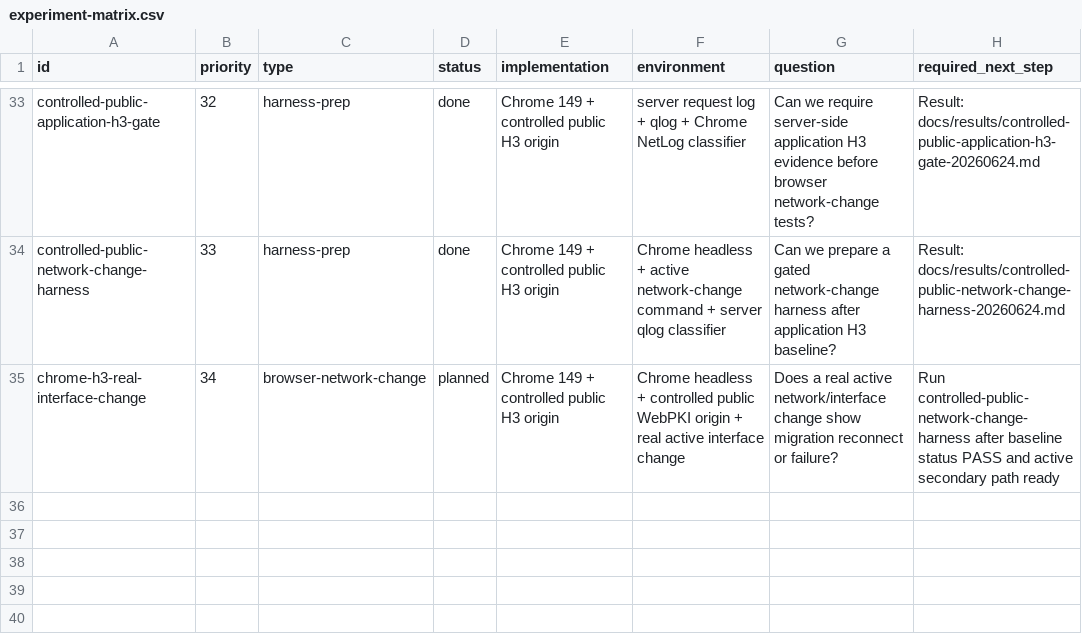
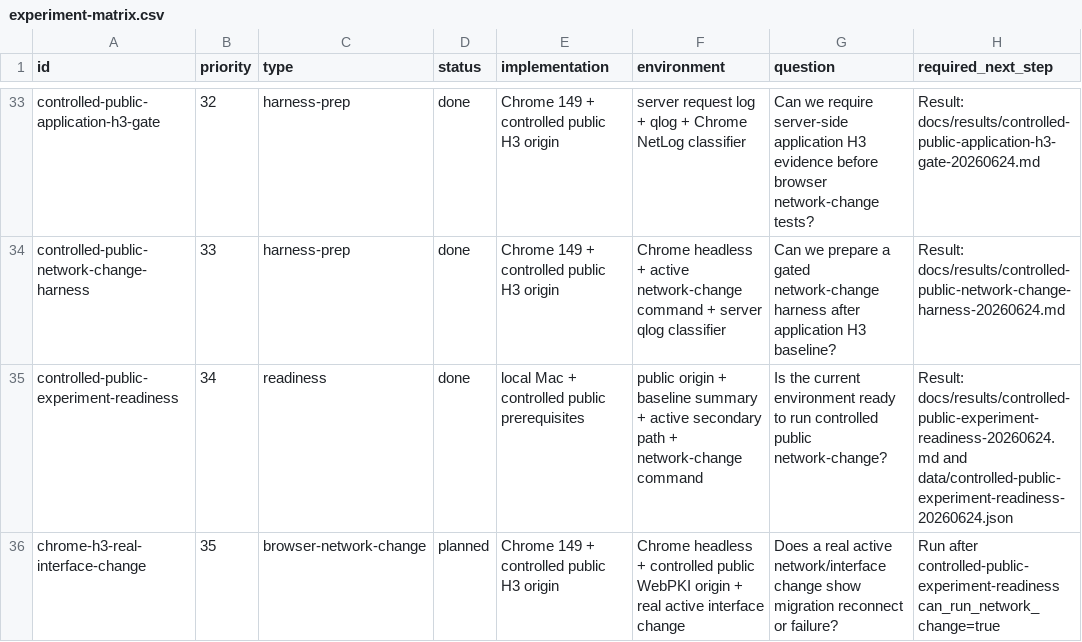
Before and after one commit to manNomi/quic-connect-migration, a CSV file: harness/manifests/experiment-matrix.csv, drawn as a sheet; only a part is shown, gaps mark what is left out.

Commit message:
test: controlled public experiment readiness 추가

```diff
--- a/harness/manifests/experiment-matrix.csv
+++ b/harness/manifests/experiment-matrix.csv
@@ -34,2 +34,3 @@ controlled-public-application-h3-gate,32,harness-prep,done,Chrome 149 + controll
 controlled-public-network-change-harness,33,harness-prep,done,Chrome 149 + controlled public H3 origin,Chrome headless + active network-change command + server qlog classifier,Can we prepare a gated network-change harness after application H3 baseline?,Result: docs/results/controlled-public-network-change-harness-20260624.md
-chrome-h3-real-interface-change,34,browser-network-change,planned,Chrome 149 + controlled public H3 origin,Chrome headless + controlled public WebPKI origin + real active interface change,Does a real active network/interface change show migration reconnect or failure?,Run controlled-public-network-change-harness after baseline status PASS and active secondary path ready
+controlled-public-experiment-readiness,34,readiness,done,local Mac + controlled public prerequisites,public origin + baseline summary + active secondary path + network-change command,Is the current environment ready to run controlled public network-change?,Result: docs/results/controlled-public-experiment-readiness-20260624.md and data/controlled-public-experiment-readiness-20260624.json
+chrome-h3-real-interface-change,35,browser-network-change,planned,Chrome 149 + controlled public H3 origin,Chrome headless + controlled public WebPKI origin + real active interface change,Does a real active network/interface change show migration reconnect or failure?,Run after controlled-public-experiment-readiness can_run_network_change=true
```
Also changed, not shown: 10 other files.
